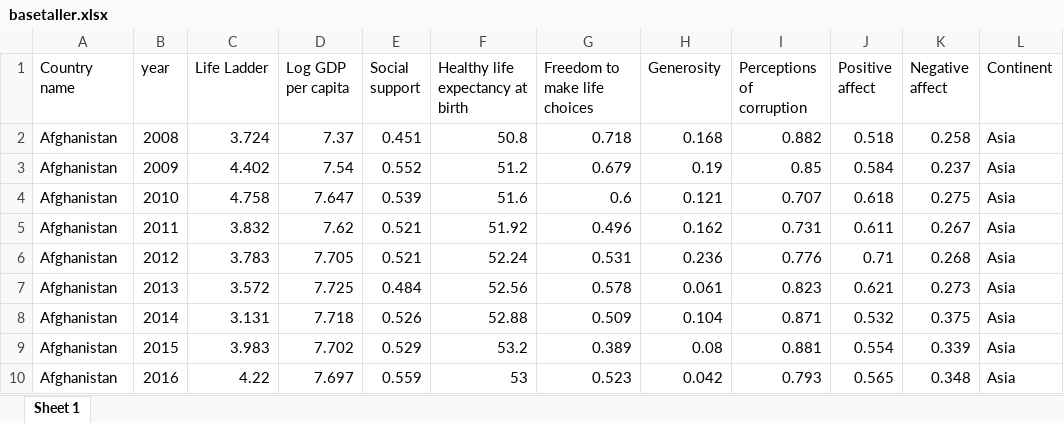
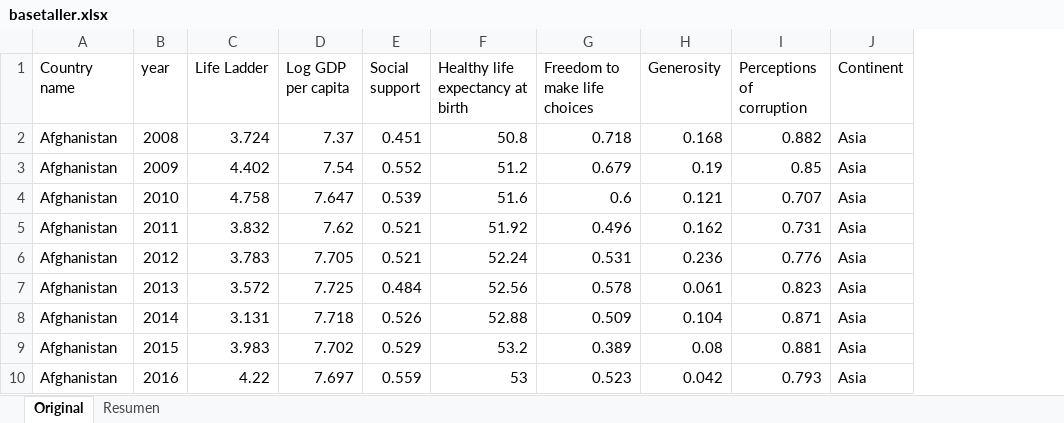
Before and after one commit to Andres1984/Data-Analysis-with-R, an Excel workbook: Bases/basetaller.xlsx, sheet Original, drawn as a sheet; only a part is shown; values as stored, in another font and other column widths than the file's, no borders; the diff names each change by its address in the sheet, - before the commit and + after, or states it on an @@ line.

```diff
--- a/Bases/basetaller.xlsx (sheet Original)
+++ b/Bases/basetaller.xlsx (sheet Original)
-sheet tab: Sheet 1
+sheet tab: Original
+sheet tab: Resumen
-column J (Positive affect), rows 2-10: 0.518 | 0.584 | 0.618 | 0.611 | 0.71 | 0.621 | 0.532 | 0.554 | 0.565
-column K (Negative affect), rows 2-10: 0.258 | 0.237 | 0.275 | 0.267 | 0.268 | 0.273 | 0.375 | 0.339 | 0.348
```
